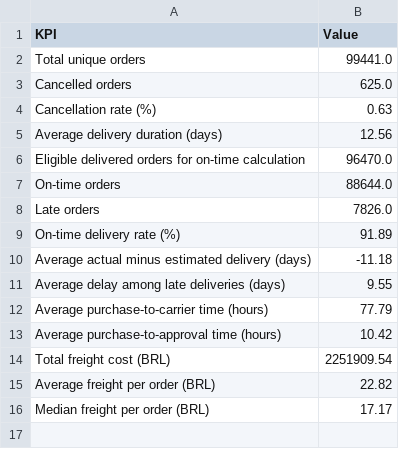
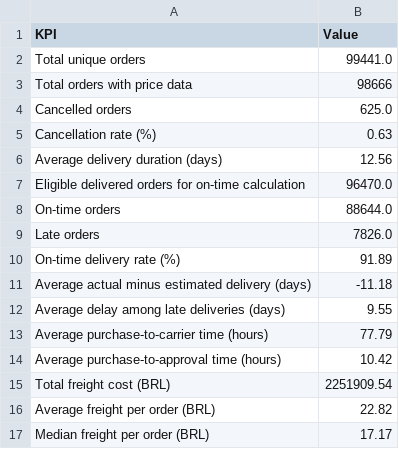
Before and after one commit to Abhi-Wathore/ecommerce-delivery-logistics-analysis, a CSV file: outputs/summary_csv/kpi_summary.csv, drawn as a sheet; the diff names each change by its address in the sheet, - before the commit and + after, or states it on an @@ line.

Commit message:
Add total orders with price data to KPI summary

```diff
--- a/outputs/summary_csv/kpi_summary.csv
+++ b/outputs/summary_csv/kpi_summary.csv
+row 3: Total orders with price data | 98666
```
